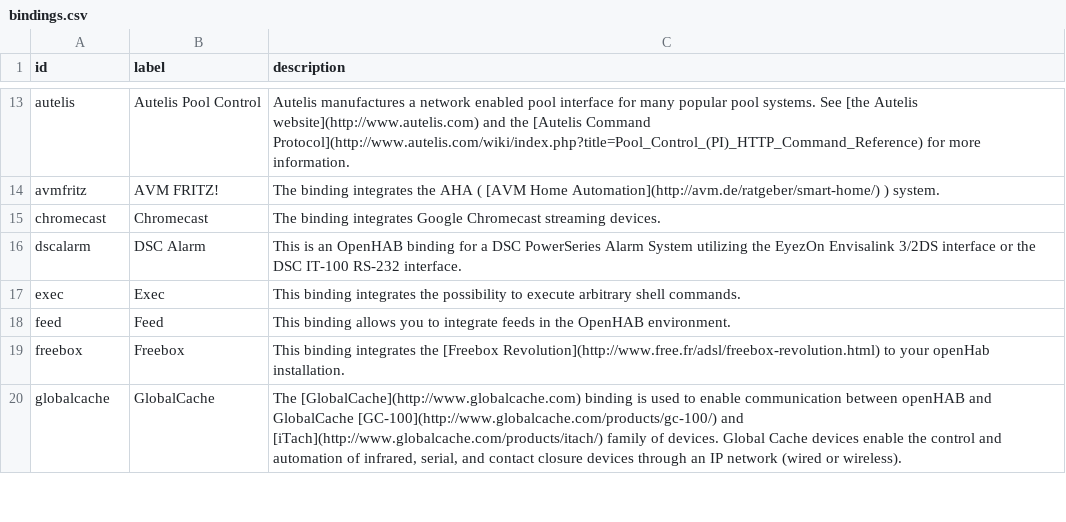
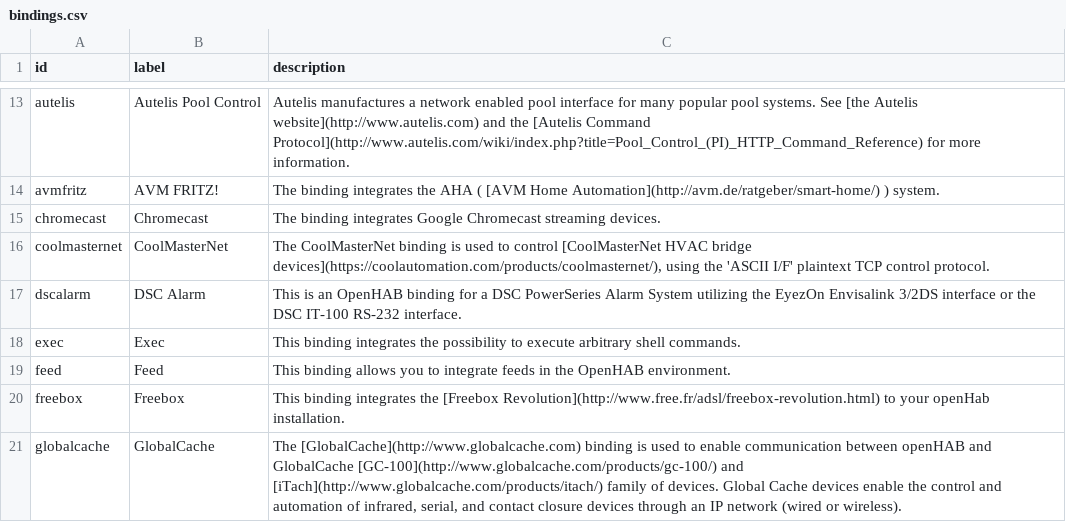
Before and after one commit to openhab/openhab-docs, a CSV file: _data/bindings.csv, drawn as a sheet; only a part is shown, gaps mark what is left out.

```diff
--- a/_data/bindings.csv
+++ b/_data/bindings.csv
@@ -15,2 +15,3 @@ avmfritz,AVM FRITZ!,"The binding integrates the AHA ( [AVM Home Automation](http
 chromecast,Chromecast,"The binding integrates Google Chromecast streaming devices."
+coolmasternet,CoolMasterNet,"The CoolMasterNet binding is used to control [CoolMasterNet HVAC bridge devices](https://coolautomation.com/products/coolmasternet/), using the 'ASCII I/F' plaintext TCP control protocol."
 dscalarm,DSC Alarm,"This is an OpenHAB binding for a DSC PowerSeries Alarm System utilizing the EyezOn Envisalink 3/2DS interface or the DSC IT-100 RS-232 interface."
```
Also changed, not shown: 3 other files.
